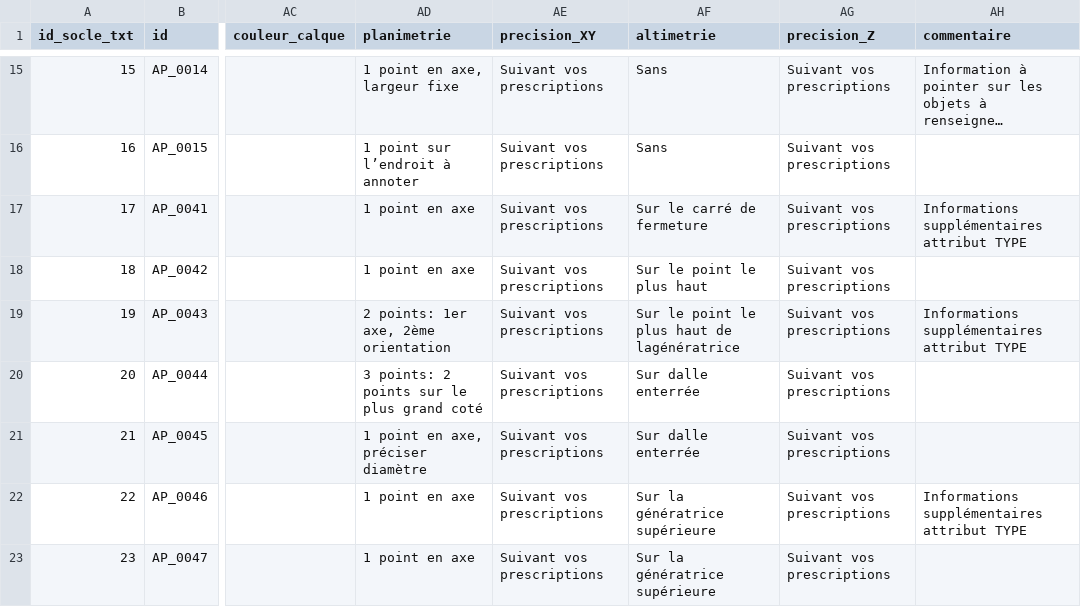
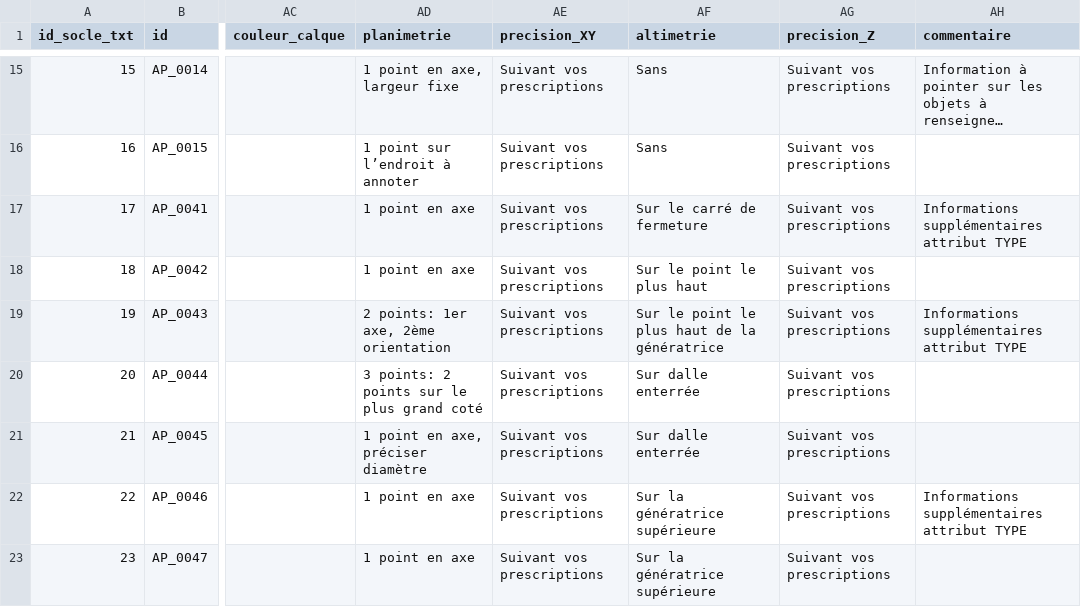
Before and after one commit to geobretagne/standard-topographique, a CSV file: nomenclature/standard_topographique_nomenclature.csv, drawn as a sheet; only a part is shown, gaps mark what is left out; long unchanged cells end in …; the diff covers the shown part only; the diff names each change by its address in the sheet, - before the commit and + after, or states it on an @@ line.

```diff
--- a/nomenclature/standard_topographique_nomenclature.csv
+++ b/nomenclature/standard_topographique_nomenclature.csv
-AF19 (altimetrie): Sur le point le plus haut de lagénératrice
+AF19 (altimetrie): Sur le point le plus haut de la génératrice
```
Also changed, not shown: 11 edited cells elsewhere in this file, 4 other files.
